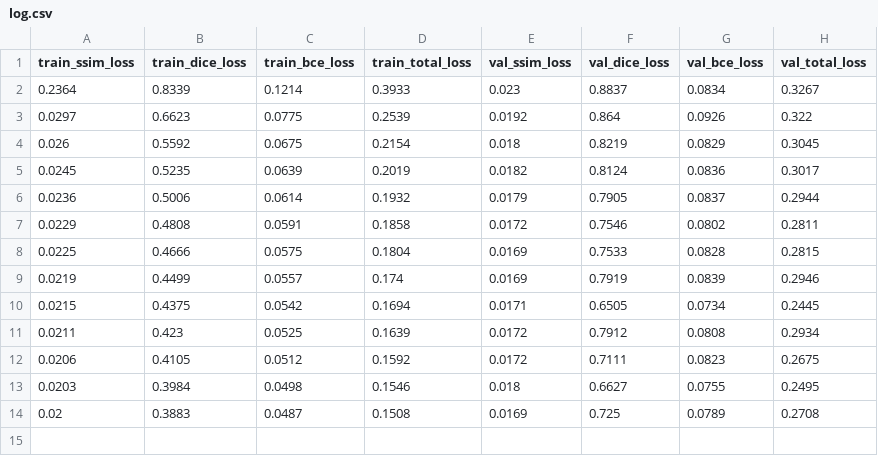
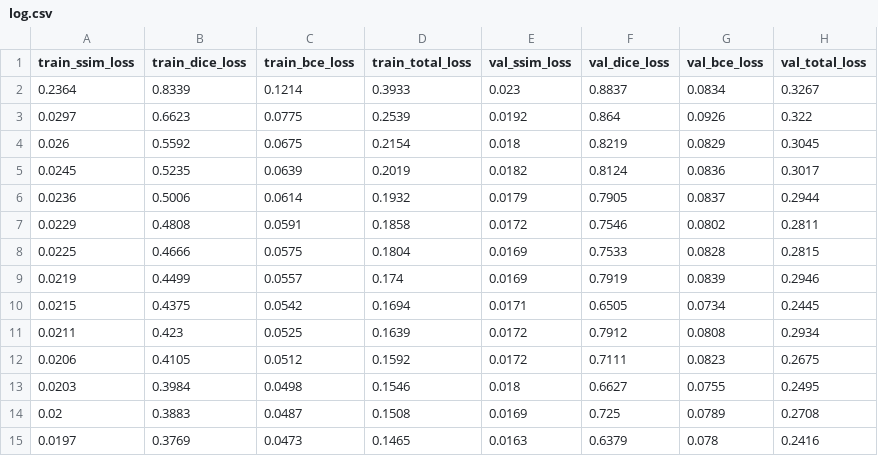
Before and after one commit to shivaiisc/Quantum, a CSV file: logs/q-unet-0.5/log.csv, drawn as a sheet.

```diff
--- a/logs/q-unet-0.5/log.csv
+++ b/logs/q-unet-0.5/log.csv
@@ -14 +14,2 @@ train_ssim_loss,train_dice_loss,train_bce_loss,train_total_loss,val_ssim_loss,va
 0.02,0.3883,0.0487,0.1508,0.0169,0.725,0.0789,0.2708
+0.0197,0.3769,0.0473,0.1465,0.0163,0.6379,0.078,0.2416
```
Also changed, not shown: 4 other files.
